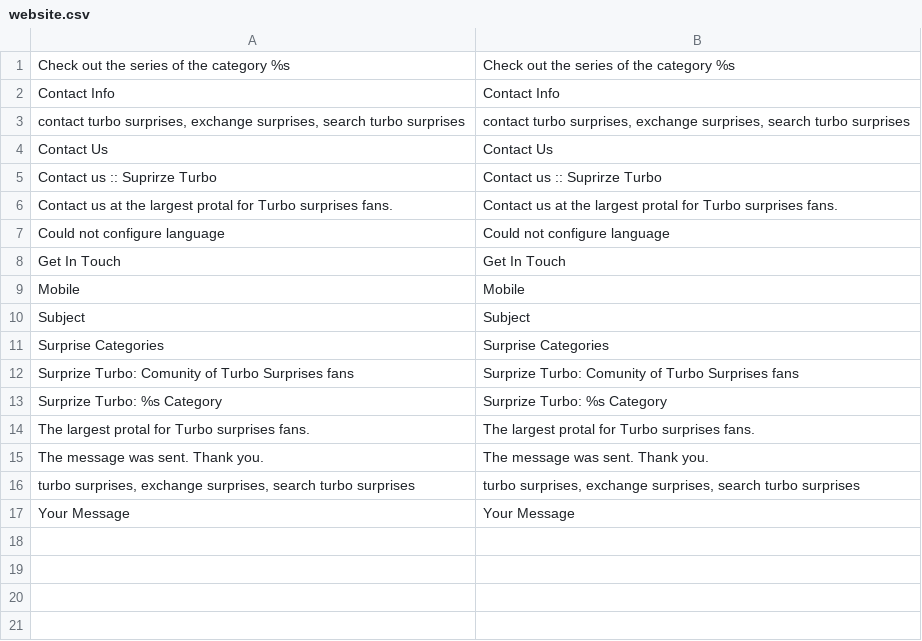
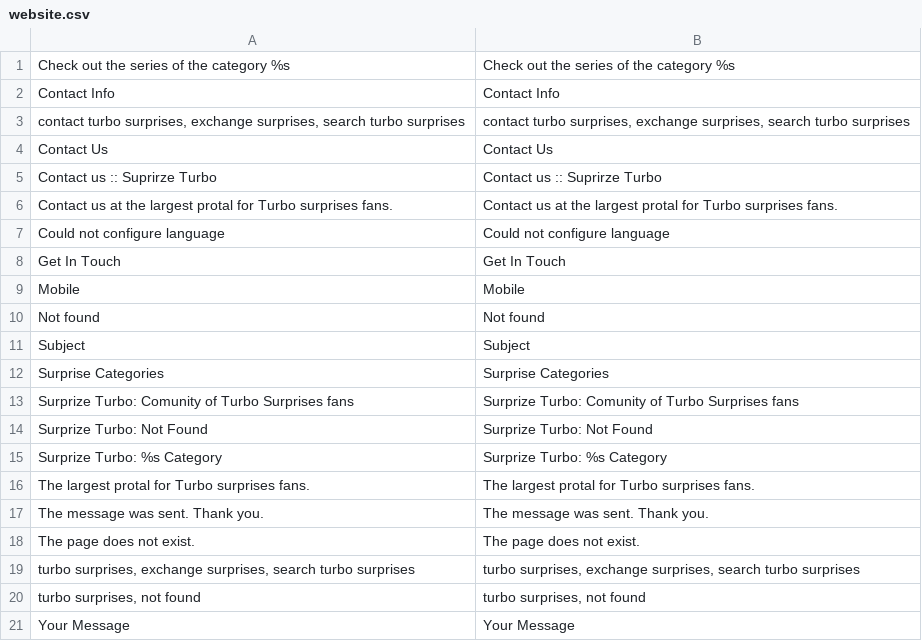
Before and after one commit to gabipatru/st, a CSV file: _translations/en_EN/website.csv, drawn as a sheet.

```diff
--- a/_translations/en_EN/website.csv
+++ b/_translations/en_EN/website.csv
@@ -9,2 +9,3 @@
 "Mobile","Mobile"
+"Not found","Not found"
 "Subject","Subject"
@@ -12,2 +13,3 @@
 "Surprize Turbo: Comunity of Turbo Surprises fans","Surprize Turbo: Comunity of Turbo Surprises fans"
+"Surprize Turbo: Not Found","Surprize Turbo: Not Found"
 "Surprize Turbo: %s Category","Surprize Turbo: %s Category"
@@ -15,3 +17,5 @@
 "The message was sent. Thank you.","The message was sent. Thank you."
+"The page does not exist.","The page does not exist."
 "turbo surprises, exchange surprises, search turbo surprises","turbo surprises, exchange surprises, search turbo surprises"
+"turbo surprises, not found","turbo surprises, not found"
 "Your Message","Your Message"
```
Also changed, not shown: _translations/ro_RO/website.csv, 3 other files.
